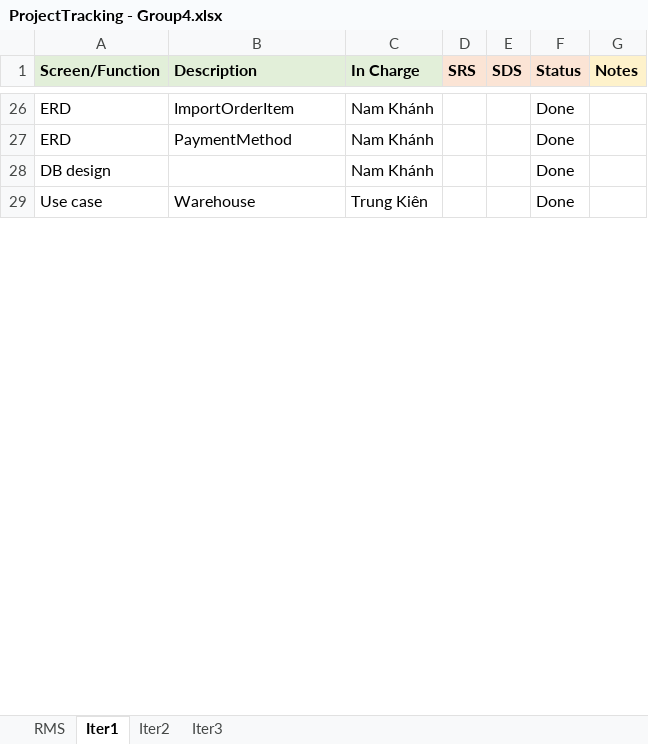
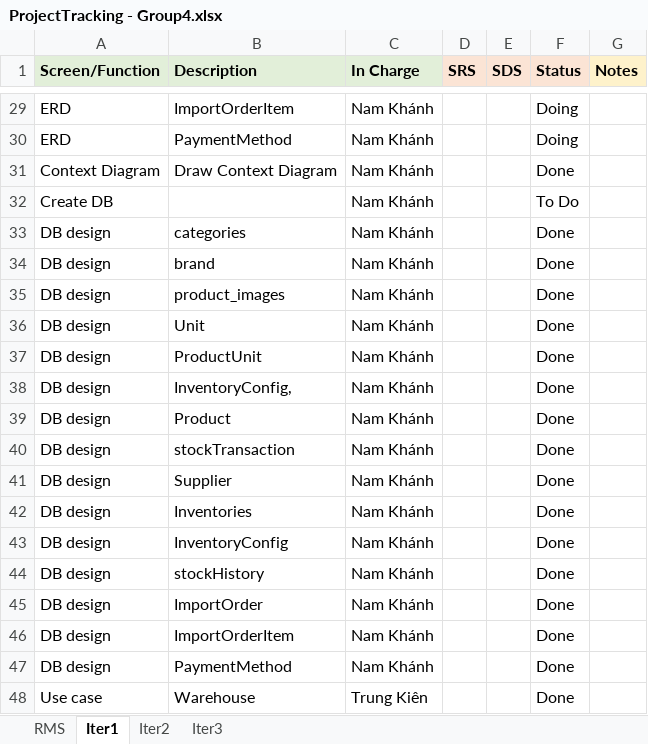
Before and after one commit to VuNamKhanh485/Sales-Management-Software, an Excel workbook: Report/ProjectTracking - Group4.xlsx, sheet Iter1, drawn as a sheet; only a part is shown, gaps mark what is left out; values as stored, in another font and other column widths than the file's, no borders; charts and pictures not drawn; addresses are those after the commit; the diff covers the shown part only; the diff names each change by its address in the sheet, - before the commit and + after, or states it on an @@ line.

```diff
--- a/Report/ProjectTracking - Group4.xlsx (sheet Iter1)
+++ b/Report/ProjectTracking - Group4.xlsx (sheet Iter1)
-F29:F30 (Status): Done
+F29:F30 (Status): Doing
@@ row 10 moved to row 31: Context Diagram @@
+row 32: Create DB |  | Nam Khánh |  |  | To Do
-B33 (Description): (empty)
+B33 (Description): categories
+row 34: DB design | brand | Nam Khánh |  |  | Done
+row 35: DB design | product_images | Nam Khánh |  |  | Done
+row 36: DB design | Unit | Nam Khánh |  |  | Done
+row 37: DB design | ProductUnit | Nam Khánh |  |  | Done
+row 38: DB design | InventoryConfig, | Nam Khánh |  |  | Done
+row 39: DB design | Product | Nam Khánh |  |  | Done
+row 40: DB design | stockTransaction | Nam Khánh |  |  | Done
+row 41: DB design | Supplier | Nam Khánh |  |  | Done
+row 42: DB design | Inventories | Nam Khánh |  |  | Done
+row 43: DB design | InventoryConfig | Nam Khánh |  |  | Done
+row 44: DB design | stockHistory | Nam Khánh |  |  | Done
+row 45: DB design | ImportOrder | Nam Khánh |  |  | Done
+row 46: DB design | ImportOrderItem | Nam Khánh |  |  | Done
+row 47: DB design | PaymentMethod | Nam Khánh |  |  | Done
```
Also changed, not shown: 18 added rows, 9 removed rows, 1 moved row and 31 edited cells elsewhere in this sheet, sheet RMS, charts or pictures, 2 other files.
